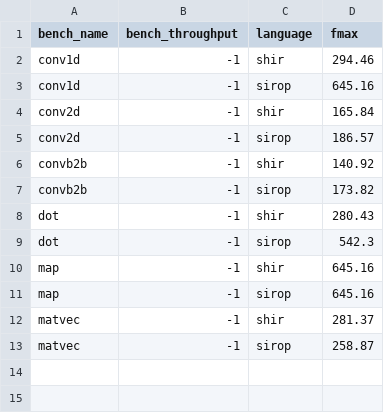
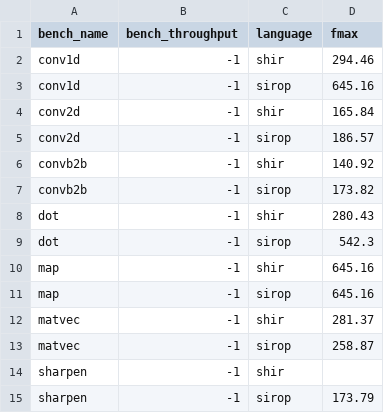
Before and after one commit to louis-hildebrand/sirop-hls, a CSV file: results/shir_fmax.csv, drawn as a sheet; the diff names each change by its address in the sheet, - before the commit and + after, or states it on an @@ line.

```diff
--- a/results/shir_fmax.csv
+++ b/results/shir_fmax.csv
+row 14: sharpen | -1 | shir
+row 15: sharpen | -1 | sirop | 173.79
```
Also changed, not shown: results/shir_resource_usage.csv.
